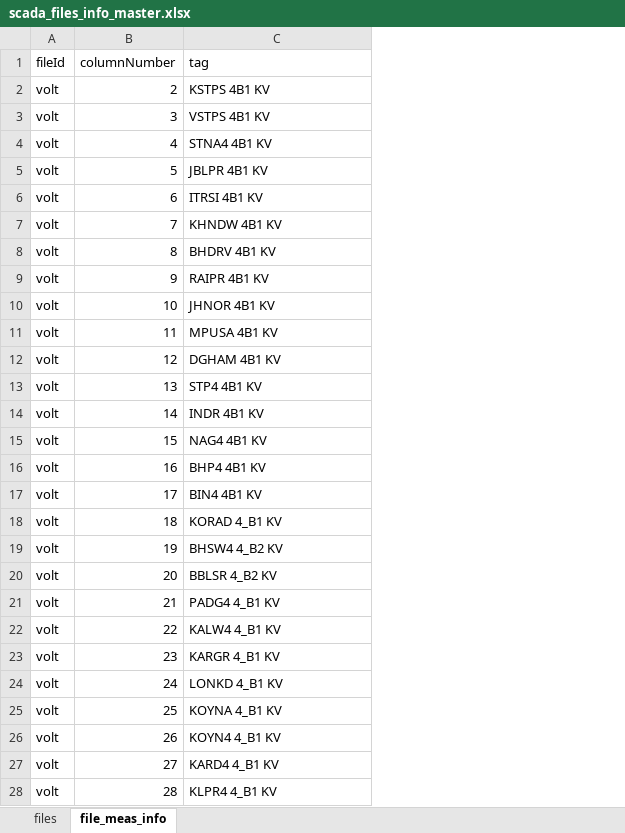
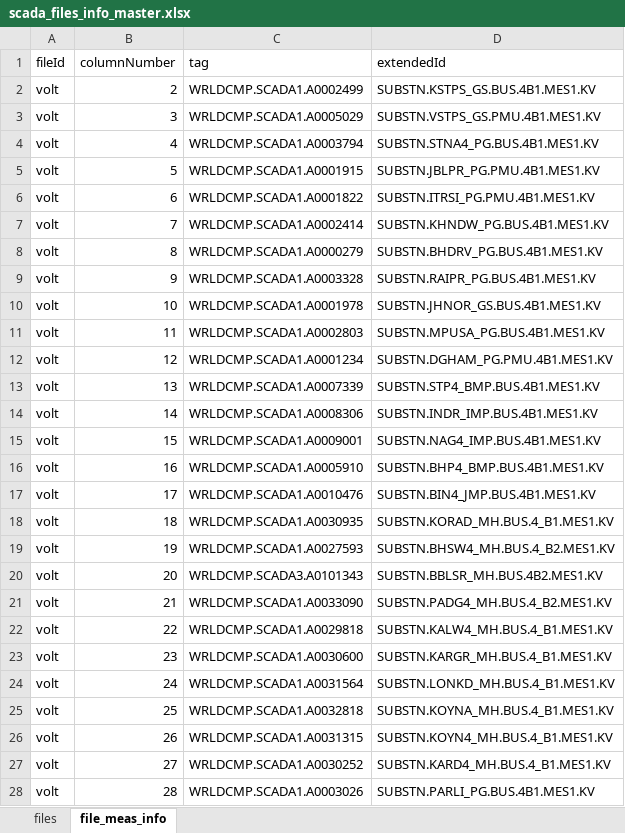
Before and after one commit to nagasudhirpulla/wrldc_scada_files_db_ingestion, an Excel workbook: src/master_data/scada_files_info_master.xlsx, sheet file_meas_info, drawn as a sheet; only a part is shown; values as stored, in another font and other column widths than the file's, no borders; conditional formats not drawn; the diff covers the shown part only; the diff names each change by its address in the sheet, - before the commit and + after, or states it on an @@ line.

Commit message:
master data updated

```diff
--- a/src/master_data/scada_files_info_master.xlsx (sheet file_meas_info)
+++ b/src/master_data/scada_files_info_master.xlsx (sheet file_meas_info)
+column D (extendedId), rows 2-28: SUBSTN.KSTPS_GS.BUS.4B1.MES1.KV | SUBSTN.VSTPS_GS.PMU.4B1.MES1.KV | SUBSTN.STNA4_PG.BUS.4B1.MES1.KV | SUBSTN.JBLPR_PG.PMU.4B1.MES1.KV | SUBSTN.ITRSI_PG.PMU.4B1.MES1.KV | SUBSTN.KHNDW_PG.BUS.4B1.MES1.KV | SUBSTN.BHDRV_PG.BUS.4B1.MES1.KV | SUBSTN.RAIPR_PG.BUS.4B1.MES1.KV | SUBSTN.JHNOR_GS.BUS.4B1.MES1.KV | SUBSTN.MPUSA_PG.BUS.4B1.MES1.KV | SUBSTN.DGHAM_PG.PMU.4B1.MES1.KV | SUBSTN.STP4_BMP.BUS.4B1.MES1.KV | SUBSTN.INDR_IMP.BUS.4B1.MES1.KV | SUBSTN.NAG4_IMP.BUS.4B1.MES1.KV | SUBSTN.BHP4_BMP.BUS.4B1.MES1.KV | SUBSTN.BIN4_JMP.BUS.4B1.MES1.KV | SUBSTN.KORAD_MH.BUS.4_B1.MES1.KV | SUBSTN.BHSW4_MH.BUS.4_B2.MES1.KV | SUBSTN.BBLSR_MH.BUS.4B2.MES1.KV | SUBSTN.PADG4_MH.BUS.4_B2.MES1.KV | SUBSTN.KALW4_MH.BUS.4_B1.MES1.KV | SUBSTN.KARGR_MH.BUS.4_B1.MES1.KV | SUBSTN.LONKD_MH.BUS.4_B1.MES1.KV | SUBSTN.KOYNA_MH.BUS.4_B1.MES1.KV | SUBSTN.KOYN4_MH.BUS.4_B1.MES1.KV | SUBSTN.KARD4_MH.BUS.4_B1.MES1.KV | SUBSTN.PARLI_PG.BUS.4B1.MES1.KV
-C2 (tag): KSTPS 4B1 KV
+C2 (tag): WRLDCMP.SCADA1.A0002499
-C3 (tag): VSTPS 4B1 KV
+C3 (tag): WRLDCMP.SCADA1.A0005029
-C4 (tag): STNA4 4B1 KV
+C4 (tag): WRLDCMP.SCADA1.A0003794
-C5 (tag): JBLPR 4B1 KV
+C5 (tag): WRLDCMP.SCADA1.A0001915
-C6 (tag): ITRSI 4B1 KV
+C6 (tag): WRLDCMP.SCADA1.A0001822
-C7 (tag): KHNDW 4B1 KV
+C7 (tag): WRLDCMP.SCADA1.A0002414
-C8 (tag): BHDRV 4B1 KV
+C8 (tag): WRLDCMP.SCADA1.A0000279
-C9 (tag): RAIPR 4B1 KV
+C9 (tag): WRLDCMP.SCADA1.A0003328
-C10 (tag): JHNOR 4B1 KV
+C10 (tag): WRLDCMP.SCADA1.A0001978
-C11 (tag): MPUSA 4B1 KV
+C11 (tag): WRLDCMP.SCADA1.A0002803
-C12 (tag): DGHAM 4B1 KV
+C12 (tag): WRLDCMP.SCADA1.A0001234
-C13 (tag): STP4 4B1 KV
+C13 (tag): WRLDCMP.SCADA1.A0007339
-C14 (tag): INDR 4B1 KV
+C14 (tag): WRLDCMP.SCADA1.A0008306
-C15 (tag): NAG4 4B1 KV
+C15 (tag): WRLDCMP.SCADA1.A0009001
-C16 (tag): BHP4 4B1 KV
+C16 (tag): WRLDCMP.SCADA1.A0005910
-C17 (tag): BIN4 4B1 KV
+C17 (tag): WRLDCMP.SCADA1.A0010476
-C18 (tag): KORAD 4_B1 KV
+C18 (tag): WRLDCMP.SCADA1.A0030935
-C19 (tag): BHSW4 4_B2 KV
+C19 (tag): WRLDCMP.SCADA1.A0027593
-C20 (tag): BBLSR 4_B2 KV
+C20 (tag): WRLDCMP.SCADA3.A0101343
-C21 (tag): PADG4 4_B1 KV
+C21 (tag): WRLDCMP.SCADA1.A0033090
-C22 (tag): KALW4 4_B1 KV
+C22 (tag): WRLDCMP.SCADA1.A0029818
-C23 (tag): KARGR 4_B1 KV
+C23 (tag): WRLDCMP.SCADA1.A0030600
-C24 (tag): LONKD 4_B1 KV
+C24 (tag): WRLDCMP.SCADA1.A0031564
-C25 (tag): KOYNA 4_B1 KV
+C25 (tag): WRLDCMP.SCADA1.A0032818
-C26 (tag): KOYN4 4_B1 KV
+C26 (tag): WRLDCMP.SCADA1.A0031315
-C27 (tag): KARD4 4_B1 KV
+C27 (tag): WRLDCMP.SCADA1.A0030252
-C28 (tag): KLPR4 4_B1 KV
+C28 (tag): WRLDCMP.SCADA1.A0003026
```
Also changed, not shown: 557 edited cells elsewhere in this sheet.
